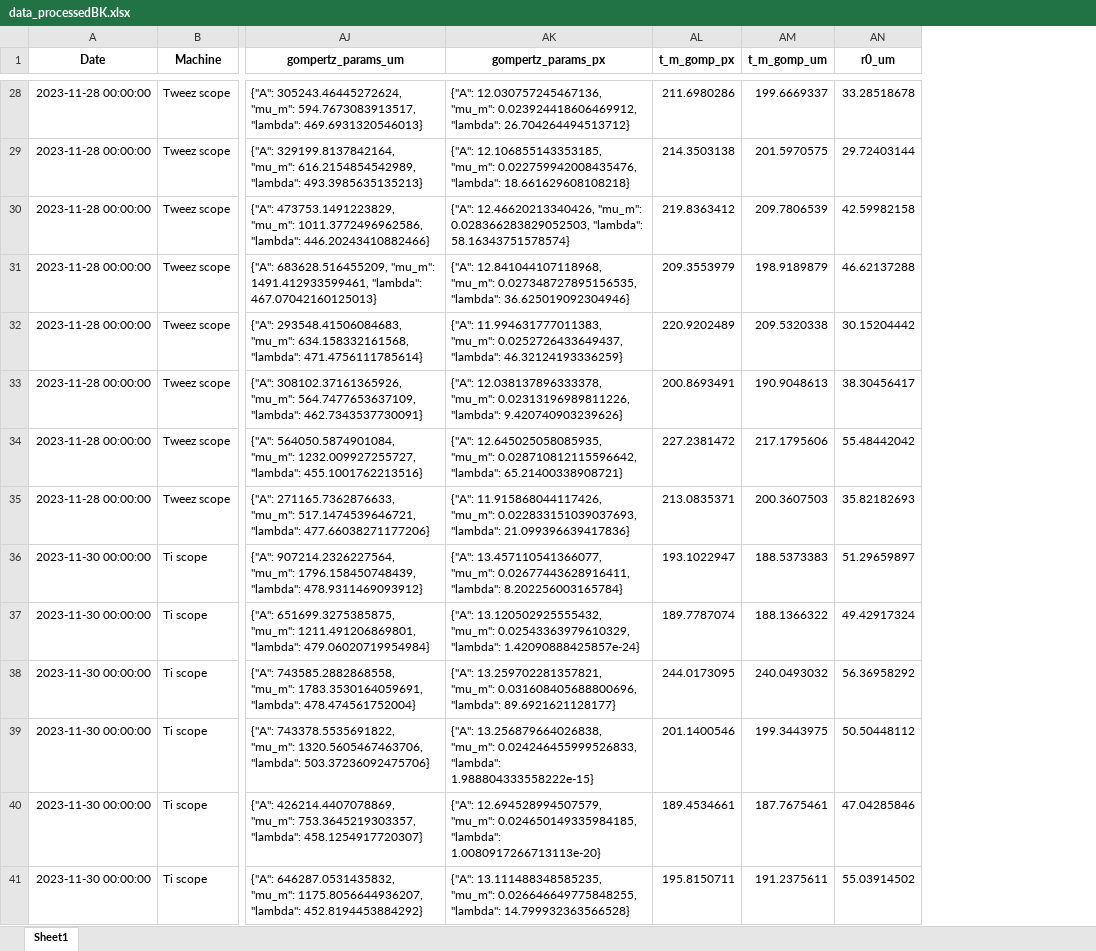
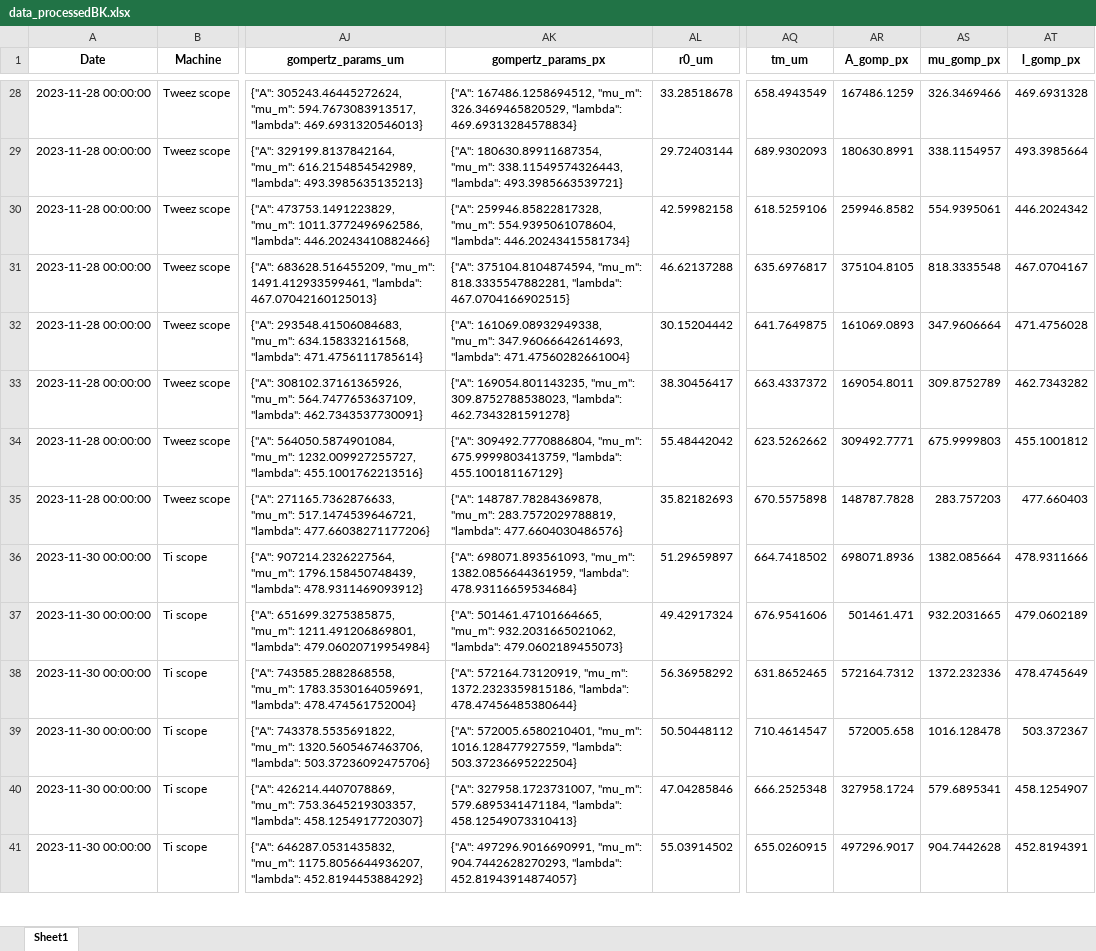
Before and after one commit to RudgeLab/popdyn, an Excel workbook: Notebooks/data_processedBK.xlsx, sheet Sheet1, drawn as a sheet; only a part is shown, gaps mark what is left out; values as stored, in another font and other column widths than the file's, no borders; removed rows and columns are numbered as before the commit, all else as after; the diff covers the shown part only; the diff names each change by its address in the sheet, - before the commit and + after, or states it on an @@ line.

```diff
--- a/Notebooks/data_processedBK.xlsx (sheet Sheet1)
+++ b/Notebooks/data_processedBK.xlsx (sheet Sheet1)
-column AL (t_m_gomp_px), rows 28-41: 211.6980286 | 214.3503138 | 219.8363412 | 209.3553979 | 220.9202489 | 200.8693491 | 227.2381472 | 213.0835371 | 193.1022947 | 189.7787074 | 244.0173095 | 201.1400546 | 189.4534661 | 195.8150711
-column AM (t_m_gomp_um), rows 28-41: 199.6669337 | 201.5970575 | 209.7806539 | 198.9189879 | 209.5320338 | 190.9048613 | 217.1795606 | 200.3607503 | 188.5373383 | 188.1366322 | 240.0493032 | 199.3443975 | 187.7675461 | 191.2375611
+column AQ (tm_um), rows 28-41: 658.4943549 | 689.9302093 | 618.5259106 | 635.6976817 | 641.7649875 | 663.4337372 | 623.5262662 | 670.5575898 | 664.7418502 | 676.9541606 | 631.8652465 | 710.4614547 | 666.2525348 | 655.0260915
+column AR (A_gomp_px), rows 28-41: 167486.1259 | 180630.8991 | 259946.8582 | 375104.8105 | 161069.0893 | 169054.8011 | 309492.7771 | 148787.7828 | 698071.8936 | 501461.471 | 572164.7312 | 572005.658 | 327958.1724 | 497296.9017
+column AS (mu_gomp_px), rows 28-41: 326.3469466 | 338.1154957 | 554.9395061 | 818.3335548 | 347.9606664 | 309.8752789 | 675.9999803 | 283.757203 | 1382.085664 | 932.2031665 | 1372.232336 | 1016.128478 | 579.6895341 | 904.7442628
+column AT (l_gomp_px), rows 28-41: 469.6931328 | 493.3985664 | 446.2024342 | 467.0704167 | 471.4756028 | 462.7343282 | 455.1001812 | 477.660403 | 478.9311666 | 479.0602189 | 478.4745649 | 503.372367 | 458.1254907 | 452.8194391
-AK28 (gompertz_params_px): {"A": 12.030757245467136, "mu_m": 0.023924418606469912, "lambda": 26.704264494513712}
+AK28 (gompertz_params_px): {"A": 167486.1258694512, "mu_m": 326.3469465820529, "lambda": 469.69313284578834}
-AK29 (gompertz_params_px): {"A": 12.106855143353185, "mu_m": 0.022759942008435476, "lambda": 18.661629608108218}
+AK29 (gompertz_params_px): {"A": 180630.89911687354, "mu_m": 338.11549574326443, "lambda": 493.3985663539721}
-AK30 (gompertz_params_px): {"A": 12.46620213340426, "mu_m": 0.028366283829052503, "lambda": 58.16343751578574}
+AK30 (gompertz_params_px): {"A": 259946.85822817328, "mu_m": 554.9395061078604, "lambda": 446.20243415581734}
-AK31 (gompertz_params_px): {"A": 12.841044107118968, "mu_m": 0.027348727895156535, "lambda": 36.625019092304946}
+AK31 (gompertz_params_px): {"A": 375104.8104874594, "mu_m": 818.3335547882281, "lambda": 467.0704166902515}
-AK32 (gompertz_params_px): {"A": 11.994631777011383, "mu_m": 0.0252726433649437, "lambda": 46.32124193336259}
+AK32 (gompertz_params_px): {"A": 161069.08932949338, "mu_m": 347.96066642614693, "lambda": 471.47560282661004}
-AK33 (gompertz_params_px): {"A": 12.038137896333378, "mu_m": 0.02313196989811226, "lambda": 9.420740903239626}
+AK33 (gompertz_params_px): {"A": 169054.801143235, "mu_m": 309.8752788538023, "lambda": 462.7343281591278}
-AK34 (gompertz_params_px): {"A": 12.645025058085935, "mu_m": 0.028710812115596642, "lambda": 65.21400338908721}
+AK34 (gompertz_params_px): {"A": 309492.7770886804, "mu_m": 675.9999803413759, "lambda": 455.100181167129}
-AK35 (gompertz_params_px): {"A": 11.915868044117426, "mu_m": 0.022833151039037693, "lambda": 21.099396639417836}
+AK35 (gompertz_params_px): {"A": 148787.78284369878, "mu_m": 283.7572029788819, "lambda": 477.6604030486576}
-AK36 (gompertz_params_px): {"A": 13.457110541366077, "mu_m": 0.02677443628916411, "lambda": 8.202256003165784}
+AK36 (gompertz_params_px): {"A": 698071.893561093, "mu_m": 1382.0856644361959, "lambda": 478.93116659534684}
-AK37 (gompertz_params_px): {"A": 13.120502925555432, "mu_m": 0.02543363979610329, "lambda": 1.42090888425857e-24}
+AK37 (gompertz_params_px): {"A": 501461.47101664665, "mu_m": 932.2031665021062, "lambda": 479.0602189455073}
-AK38 (gompertz_params_px): {"A": 13.259702281357821, "mu_m": 0.031608405688800696, "lambda": 89.6921621128177}
+AK38 (gompertz_params_px): {"A": 572164.73120919, "mu_m": 1372.2323359815186, "lambda": 478.47456485380644}
-AK39 (gompertz_params_px): {"A": 13.256879664026838, "mu_m": 0.024246455999526833, "lambda": 1.988804333558222e-15}
+AK39 (gompertz_params_px): {"A": 572005.6580210401, "mu_m": 1016.128477927559, "lambda": 503.37236695222504}
-AK40 (gompertz_params_px): {"A": 12.694528994507579, "mu_m": 0.024650149335984185, "lambda": 1.0080917266713113e-20}
+AK40 (gompertz_params_px): {"A": 327958.1723731007, "mu_m": 579.6895341471184, "lambda": 458.12549073310413}
-AK41 (gompertz_params_px): {"A": 13.111488348585235, "mu_m": 0.026646649775848255, "lambda": 14.799932363566528}
+AK41 (gompertz_params_px): {"A": 497296.9016690991, "mu_m": 904.7442628270293, "lambda": 452.81943914874057}
```
Also changed, not shown: 146 edited cells elsewhere in this sheet, Notebooks/data_processed.xlsx, 29 other files.
